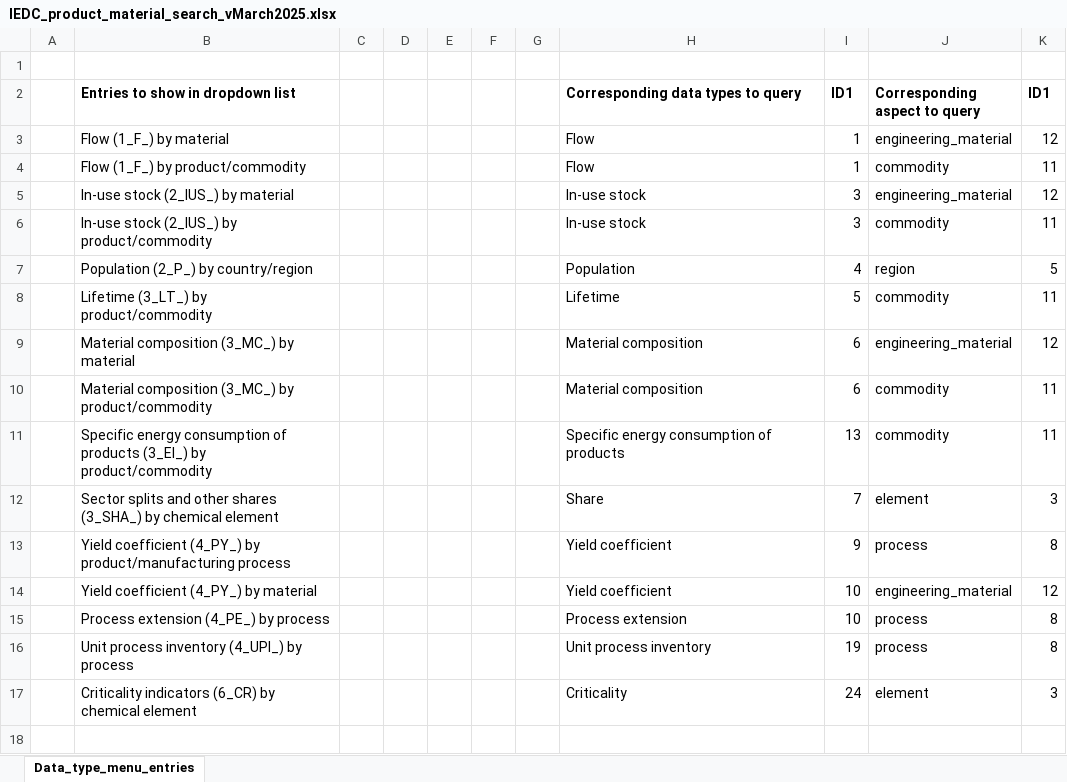
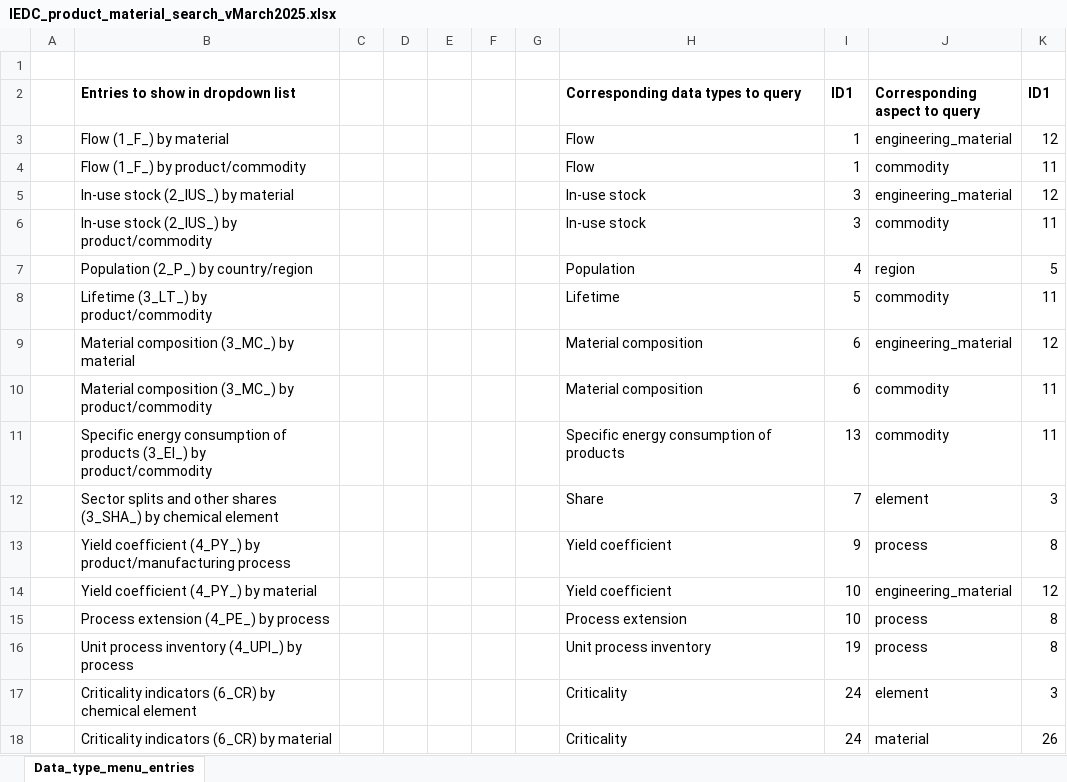
Before and after one commit to IndEcol/IE_data_commons, an Excel workbook: IEDC_queries/IEDC_product_material_search_vMarch2025.xlsx, sheet Data_type_menu_entries, drawn as a sheet; values as stored, in another font and other column widths than the file's, no borders; the diff names each change by its address in the sheet, - before the commit and + after, or states it on an @@ line.

```diff
--- a/IEDC_queries/IEDC_product_material_search_vMarch2025.xlsx (sheet Data_type_menu_entries)
+++ b/IEDC_queries/IEDC_product_material_search_vMarch2025.xlsx (sheet Data_type_menu_entries)
+row 18:  | Criticality indicators (6_CR) by material |  |  |  |  |  | Criticality | 24 | material | 26
```
Also changed, not shown: IEDC_Classification_fill/manual_insert/IEDC_89_model_native_regions.xlsx, IEDC_queries/IEDC_advanced_search_lookupvalues_vMarch2025.xlsx, 3 other files.
